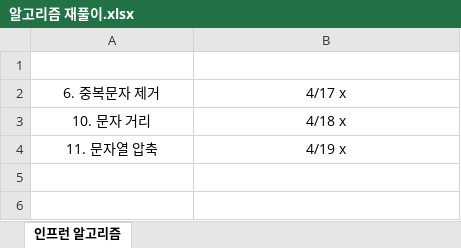
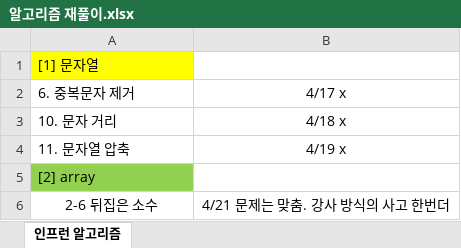
Before and after one commit to herryboro/algorithm, an Excel workbook: 알고리즘 재풀이.xlsx, sheet 인프런 알고리즘, drawn as a sheet; values as stored, in another font and other column widths than the file's, no borders; the diff names each change by its address in the sheet, - before the commit and + after, or states it on an @@ line.

```diff
--- a/알고리즘 재풀이.xlsx (sheet 인프런 알고리즘)
+++ b/알고리즘 재풀이.xlsx (sheet 인프런 알고리즘)
-A1: (empty)
+A1: [1] 문자열
-A1 fill: none
+A1 fill: #FFFF00
-A2:A4 alignment: center
+A2:A4 alignment: left
+row 5: [2] array
+row 6: 2-6 뒤집은 소수 | 4/21 문제는 맞춤. 강사 방식의 사고 한번더
```
Also changed, not shown: 4 other files.
